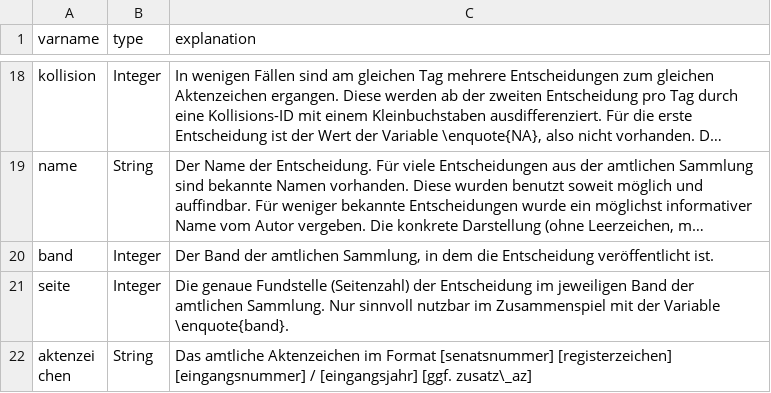
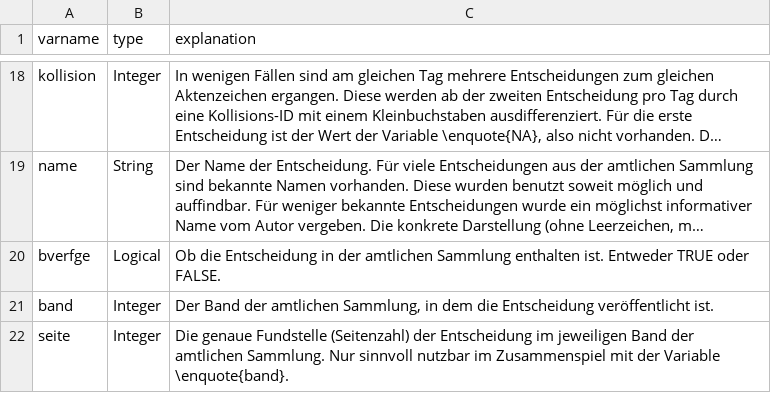
Before and after one commit to SeanFobbe/ce-bverfg, a CSV file: data/CE-BVerfG_Variables.csv, drawn as a sheet; only a part is shown, gaps mark what is left out; the shorter side is filled out with more unchanged rows; long unchanged cells end in …; the diff names each change by its address in the sheet, - before the commit and + after, or states it on an @@ line.

Commit message:
add bverfge variable to docs

```diff
--- a/data/CE-BVerfG_Variables.csv
+++ b/data/CE-BVerfG_Variables.csv
+row 20: bverfge | Logical | Ob die Entscheidung in der amtlichen Sammlung enthalten ist. Entweder TRUE oder FALSE.
```
